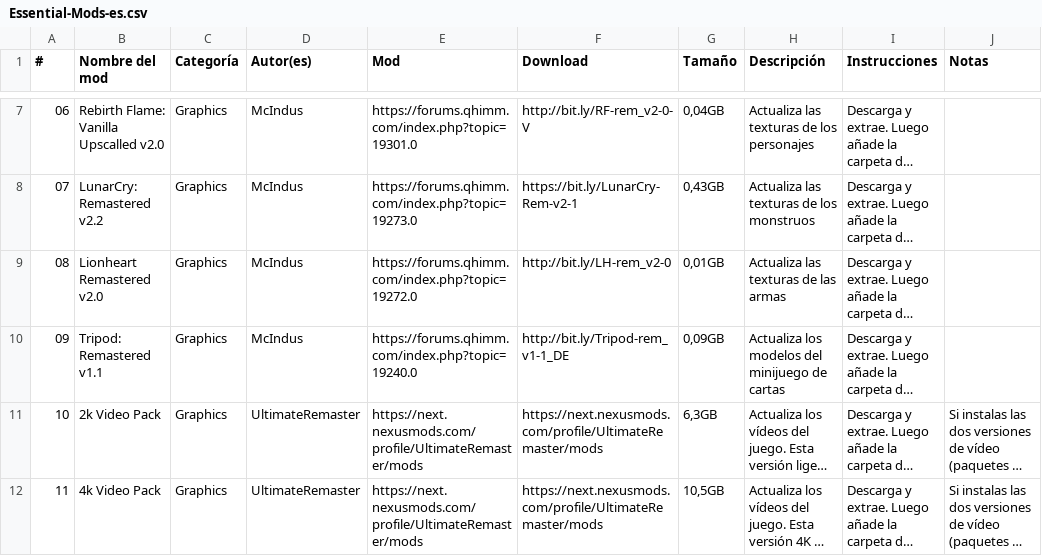
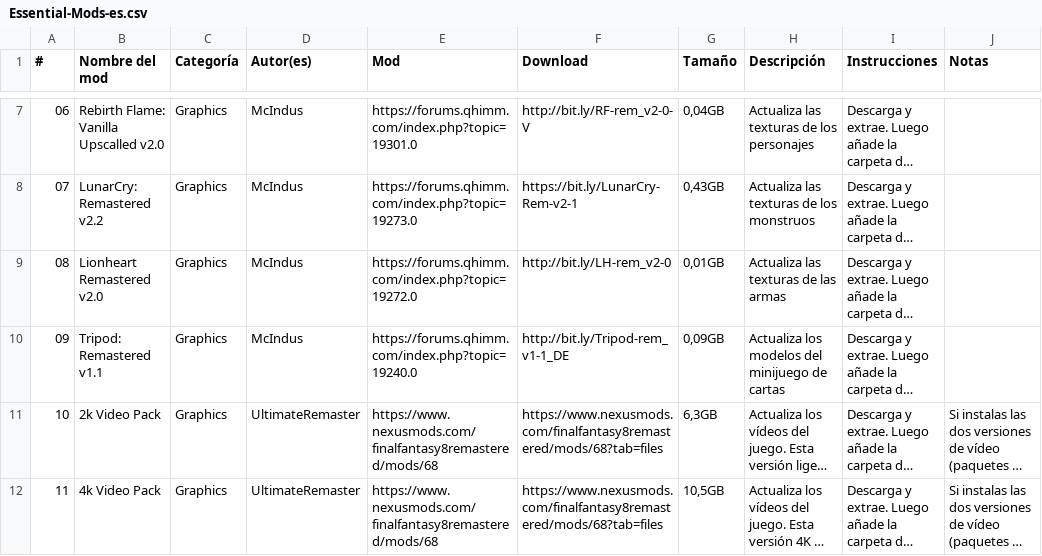
Before and after one commit to UltimateRemaster/Final-Fantasy-08, a CSV file: Eden Launcher/Languages/Essential-Mods-es.csv, drawn as a sheet; only a part is shown, gaps mark what is left out; long unchanged cells end in …; the diff covers the shown part only; the diff names each change by its address in the sheet, - before the commit and + after, or states it on an @@ line.

```diff
--- a/Eden Launcher/Languages/Essential-Mods-es.csv
+++ b/Eden Launcher/Languages/Essential-Mods-es.csv
-E11:E12 (Mod): https://next.nexusmods.com/profile/UltimateRemaster/mods
+E11:E12 (Mod): https://www.nexusmods.com/finalfantasy8remastered/mods/68
-F11:F12 (Download): https://next.nexusmods.com/profile/UltimateRemaster/mods
+F11:F12 (Download): https://www.nexusmods.com/finalfantasy8remastered/mods/68?tab=files
```
Also changed, not shown: 5 edited cells elsewhere in this file, Eden Launcher/Languages/Essential-Mods-fr.csv, Eden Launcher/Languages/Essential-Mods-it.csv, 9 other files.
